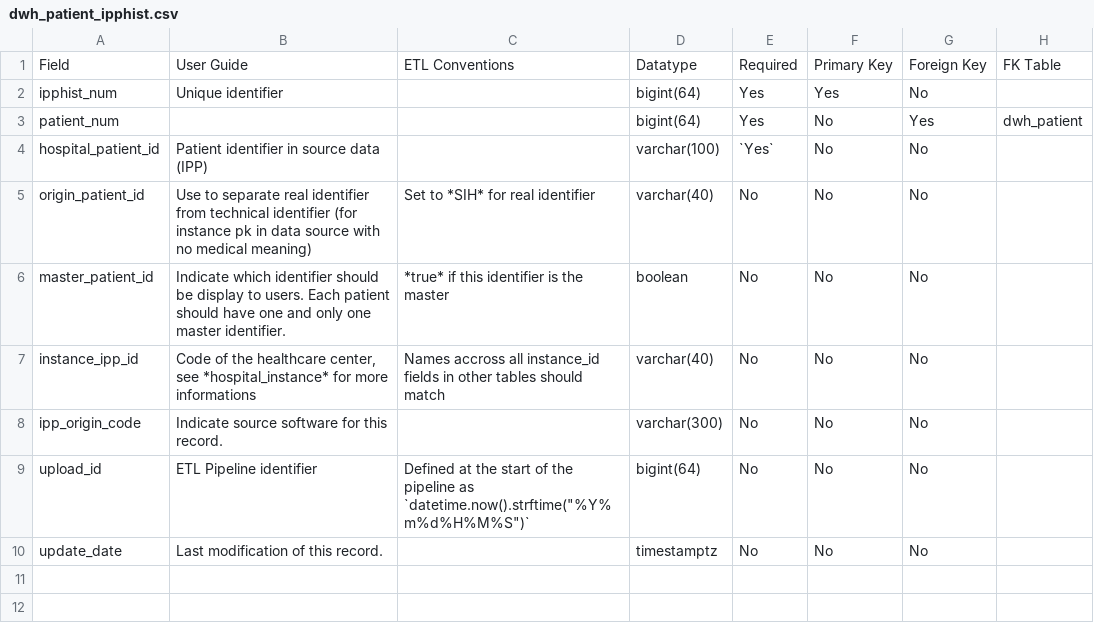
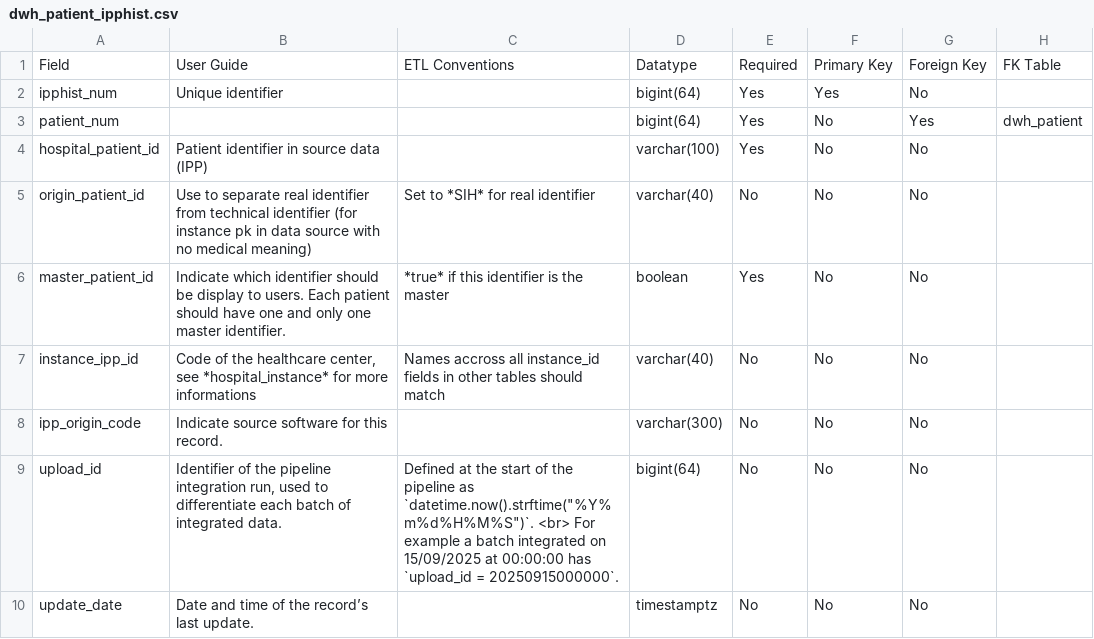
Before and after one commit to Codoc-os/codoc-data-model-docs, a CSV file: docs/csv/dwh_patient_ipphist.csv, drawn as a sheet.

```diff
--- a/docs/csv/dwh_patient_ipphist.csv
+++ b/docs/csv/dwh_patient_ipphist.csv
@@ -3,8 +3,8 @@ ipphist_num,Unique identifier, ,bigint(64),Yes,Yes,No," "
 patient_num, , ,bigint(64),Yes,No,Yes,dwh_patient
-hospital_patient_id,Patient identifier in source data (IPP), ,varchar(100),`Yes`,No,No," "
+hospital_patient_id,Patient identifier in source data (IPP), ,varchar(100),Yes,No,No," "
 origin_patient_id,Use to separate real identifier from technical identifier (for instance pk in data source with no medical meaning) ,Set to *SIH* for real identifier,varchar(40),No,No,No," "
-master_patient_id,Indicate which identifier should be display to users. Each patient should have one and only one master identifier.,*true* if this identifier is the master,boolean,No,No,No," "
+master_patient_id,Indicate which identifier should be display to users. Each patient should have one and only one master identifier.,*true* if this identifier is the master,boolean,Yes,No,No," "
 instance_ipp_id,"Code of the healthcare center, see *hospital_instance* for more informations",Names accross all instance_id fields in other tables should match,varchar(40),No,No,No," "
 ipp_origin_code,Indicate source software for this record., ,varchar(300),No,No,No," "
-upload_id,ETL Pipeline identifier,Defined at the start of the pipeline as `datetime.now().strftime("%Y%m%d%H%M%S")`,bigint(64),No,No,No," "
-update_date,Last modification of this record., ,timestamptz,No,No,No," "
+upload_id,"Identifier of the pipeline integration run, used to differentiate each batch of integrated data.",Defined at the start of the pipeline as `datetime.now().strftime("%Y%m%d%H%M%S")`. <br> For example a batch integrated on 15/09/2025 at 00:00:00 has `upload_id = 20250915000000`.,bigint(64),No,No,No," "
+update_date,Date and time of the record’s last update., ,timestamptz,No,No,No," "
```
Also changed, not shown: docs/csv/dwh_patient.csv, docs/csv/dwh_patient_mvt.csv, 8 other files.
